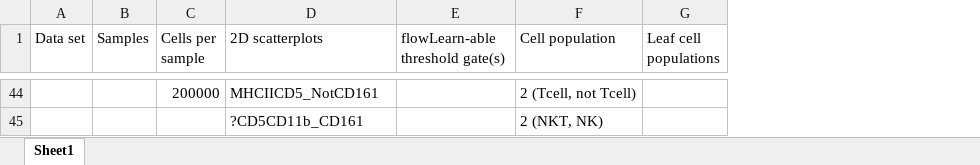
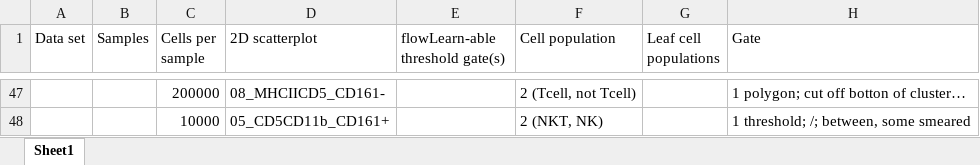
Before and after one commit to aya49/flowMagic_data, an Excel workbook: data.xlsx, sheet Sheet1, drawn as a sheet; only a part is shown, gaps mark what is left out; values as stored, in another font and other column widths than the file's, no borders; addresses are those after the commit; the diff covers the shown part only; the diff names each change by its address in the sheet, - before the commit and + after, or states it on an @@ line.

```diff
--- a/data.xlsx (sheet Sheet1)
+++ b/data.xlsx (sheet Sheet1)
+column H (Gate), rows 47-48: 1 polygon; cut off botton of cluster… | 1 threshold; /; between, some smeared
-D1: 2D scatterplots
+D1: 2D scatterplot
-D47 (2D scatterplot): MHCIICD5_NotCD161
+D47 (2D scatterplot): 08_MHCIICD5_CD161-
-C48 (Cells per sample): (empty)
+C48 (Cells per sample): 10000
-D48 (2D scatterplot): ?CD5CD11b_CD161
+D48 (2D scatterplot): 05_CD5CD11b_CD161+
```
Also changed, not shown: 3 added rows, 40 edited cells, cell formats and merged cells elsewhere in this sheet, 12 other files.
